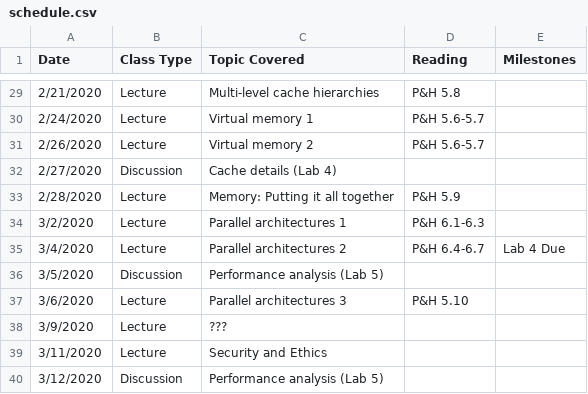
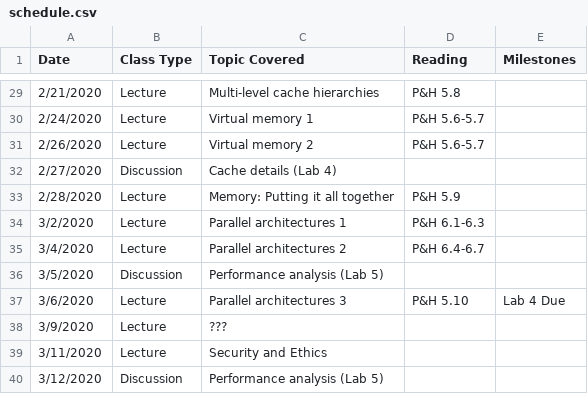
Before and after one commit to jlpteaching/ECS154B, a CSV file: syllabus/schedule.csv, drawn as a sheet; only a part is shown, gaps mark what is left out.

Commit message:
Update schedule.csv

```diff
--- a/syllabus/schedule.csv
+++ b/syllabus/schedule.csv
@@ -34,5 +34,5 @@ Date,Class Type,Topic Covered,Reading,Milestones
 3/2/2020,Lecture,Parallel architectures 1,P&H 6.1-6.3,
-3/4/2020,Lecture,Parallel architectures 2,P&H 6.4-6.7,Lab 4 Due
+3/4/2020,Lecture,Parallel architectures 2,P&H 6.4-6.7,
 3/5/2020,Discussion,Performance analysis (Lab 5),,
-3/6/2020,Lecture,Parallel architectures 3,P&H 5.10,
+3/6/2020,Lecture,Parallel architectures 3,P&H 5.10,Lab 4 Due
 3/9/2020,Lecture,???,,
```
